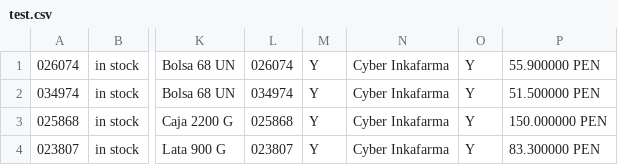
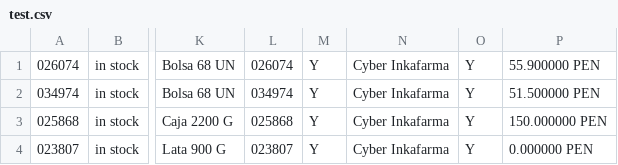
Before and after one commit to yersoncp/csv-map-items-util, a CSV file: files/test.csv, drawn as a sheet; only a part is shown, gaps mark what is left out; the diff names each change by its address in the sheet, - before the commit and + after, or states it on an @@ line.

```diff
--- a/files/test.csv
+++ b/files/test.csv
-P4: 83.300000 PEN
+P4: 0.000000 PEN
```
Also changed, not shown: 2 other files.
